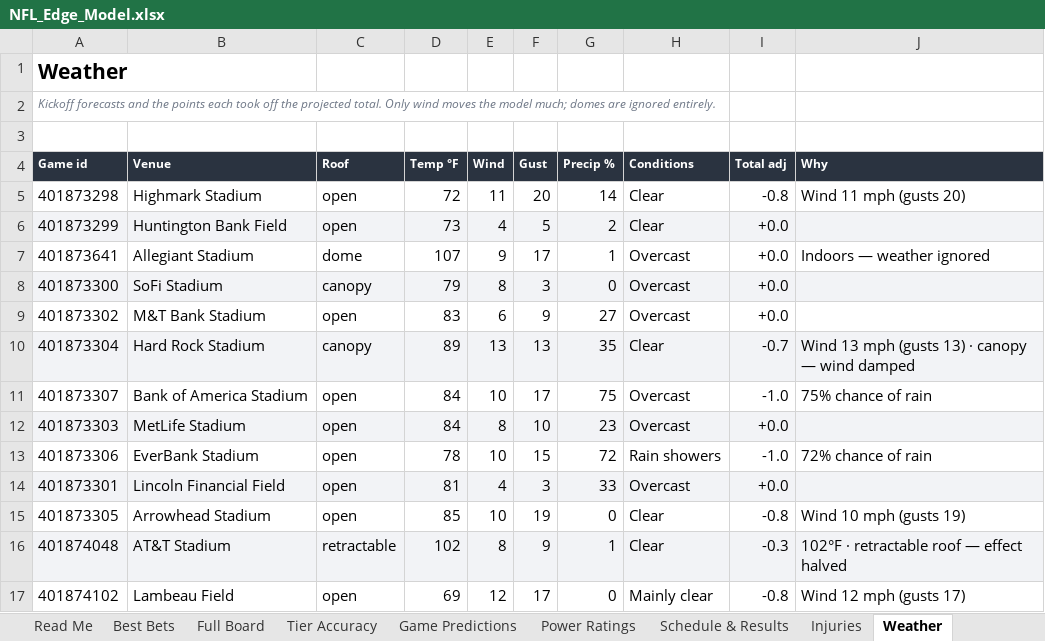
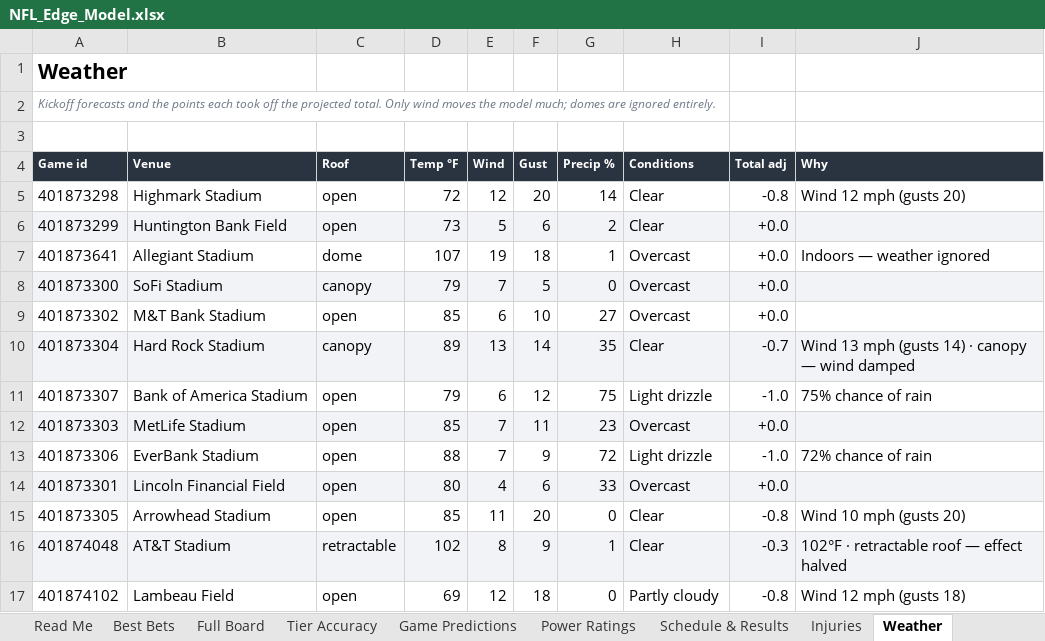
Before and after one commit to CHILLYCHILLY14/nfl-edge, an Excel workbook: NFL_Edge_Model.xlsx, sheet Weather, drawn as a sheet; only a part is shown; values as stored, in another font and other column widths than the file's, no borders; table styles not drawn; the diff covers the shown part only; the diff names each change by its address in the sheet, - before the commit and + after, or states it on an @@ line.

```diff
--- a/NFL_Edge_Model.xlsx (sheet Weather)
+++ b/NFL_Edge_Model.xlsx (sheet Weather)
-E5 (Wind): 11
+E5 (Wind): 12
-J5 (Why): Wind 11 mph (gusts 20)
+J5 (Why): Wind 12 mph (gusts 20)
-E6 (Wind): 4
+E6 (Wind): 5
-F6 (Gust): 5
+F6 (Gust): 6
-E7 (Wind): 9
+E7 (Wind): 19
-F7 (Gust): 17
+F7 (Gust): 18
-E8 (Wind): 8
+E8 (Wind): 7
-F8 (Gust): 3
+F8 (Gust): 5
-D9 (Temp °F): 83
+D9 (Temp °F): 85
-F9 (Gust): 9
+F9 (Gust): 10
-F10 (Gust): 13
+F10 (Gust): 14
-J10 (Why): Wind 13 mph (gusts 13) · canopy — wind damped
+J10 (Why): Wind 13 mph (gusts 14) · canopy — wind damped
-D11 (Temp °F): 84
+D11 (Temp °F): 79
-E11 (Wind): 10
+E11 (Wind): 6
-F11 (Gust): 17
+F11 (Gust): 12
-H11 (Conditions): Overcast
+H11 (Conditions): Light drizzle
-D12 (Temp °F): 84
+D12 (Temp °F): 85
-E12 (Wind): 8
+E12 (Wind): 7
-F12 (Gust): 10
+F12 (Gust): 11
-D13 (Temp °F): 78
+D13 (Temp °F): 88
-E13 (Wind): 10
+E13 (Wind): 7
-F13 (Gust): 15
+F13 (Gust): 9
-H13 (Conditions): Rain showers
+H13 (Conditions): Light drizzle
-D14 (Temp °F): 81
+D14 (Temp °F): 80
-F14 (Gust): 3
+F14 (Gust): 6
-E15 (Wind): 10
+E15 (Wind): 11
-F15 (Gust): 19
+F15 (Gust): 20
-J15 (Why): Wind 10 mph (gusts 19)
+J15 (Why): Wind 10 mph (gusts 20)
-F17 (Gust): 17
+F17 (Gust): 18
-H17 (Conditions): Mainly clear
+H17 (Conditions): Partly cloudy
-J17 (Why): Wind 12 mph (gusts 17)
+J17 (Why): Wind 12 mph (gusts 18)
```
Also changed, not shown: 21 edited cells elsewhere in this sheet, sheet Full Board, sheet Injuries, sheet Game Predictions, sheet Power Ratings, sheet Read Me, sheet Settings, 16 other files.
